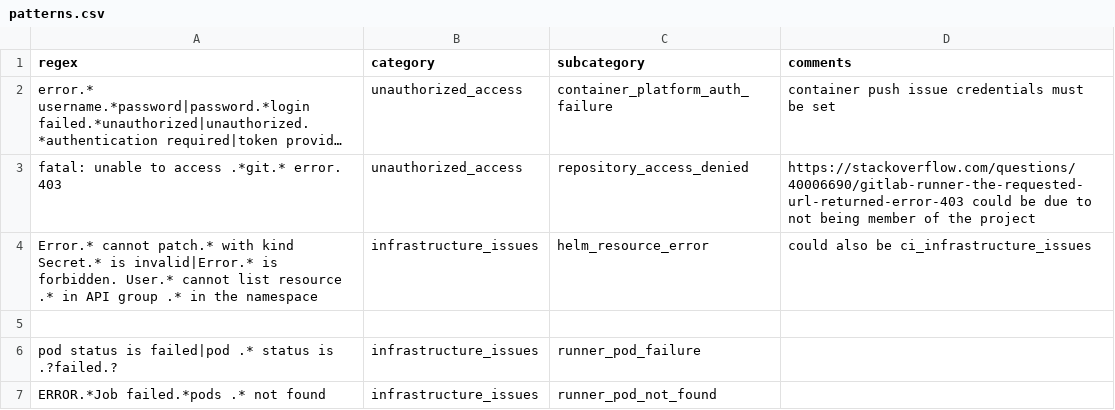
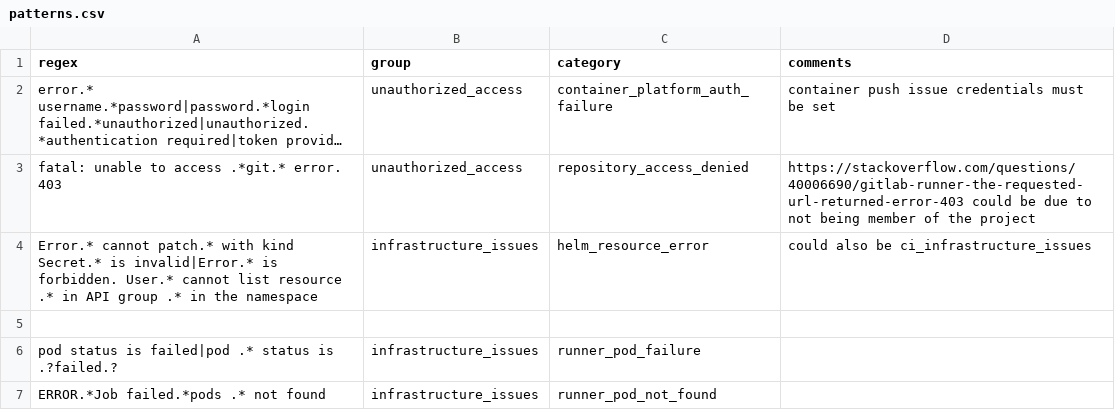
Before and after one commit to devopsirc/telus-flaky-job-failures-prioritization, a CSV file: src/flakeranker/labeler/patterns.csv, drawn as a sheet; only a part is shown; long unchanged cells end in …; the diff names each change by its address in the sheet, - before the commit and + after, or states it on an @@ line.

Commit message:
fix: patterns files headers updated

```diff
--- a/src/flakeranker/labeler/patterns.csv
+++ b/src/flakeranker/labeler/patterns.csv
-B1: category
+B1: group
-C1: subcategory
+C1: category
```
Also changed, not shown: src/scripts/patterns.csv, src/scripts/patterns_refined.csv.
